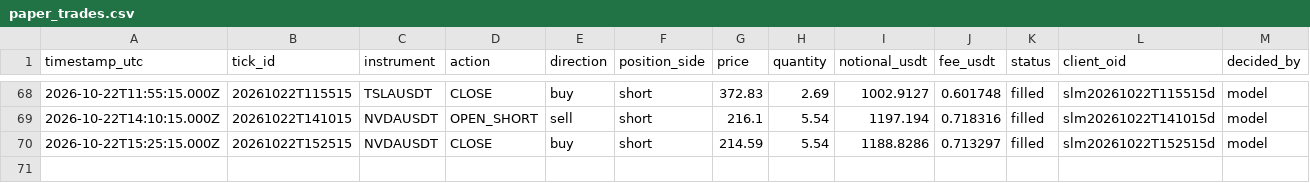
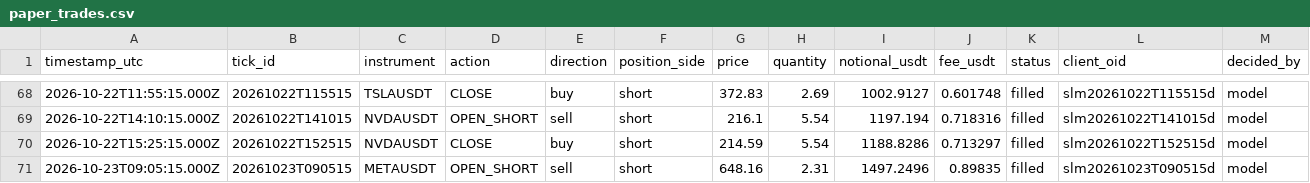
Before and after one commit to JohnboscoE/slimon, a CSV file: reports/paper_trades.csv, drawn as a sheet; only a part is shown, gaps mark what is left out; rows hold the shown columns only; the diff names each change by its address in the sheet, - before the commit and + after, or states it on an @@ line.

```diff
--- a/reports/paper_trades.csv
+++ b/reports/paper_trades.csv
+row 71: 2026-10-23T09:05:15.000Z | 20261023T090515 | METAUSDT | OPEN_SHORT | sell | short | 648.16 | 2.31 | 1497.2496 | 0.89835 | filled | slm20261023T090515d | model
```
Also changed, not shown: 4 other files.
